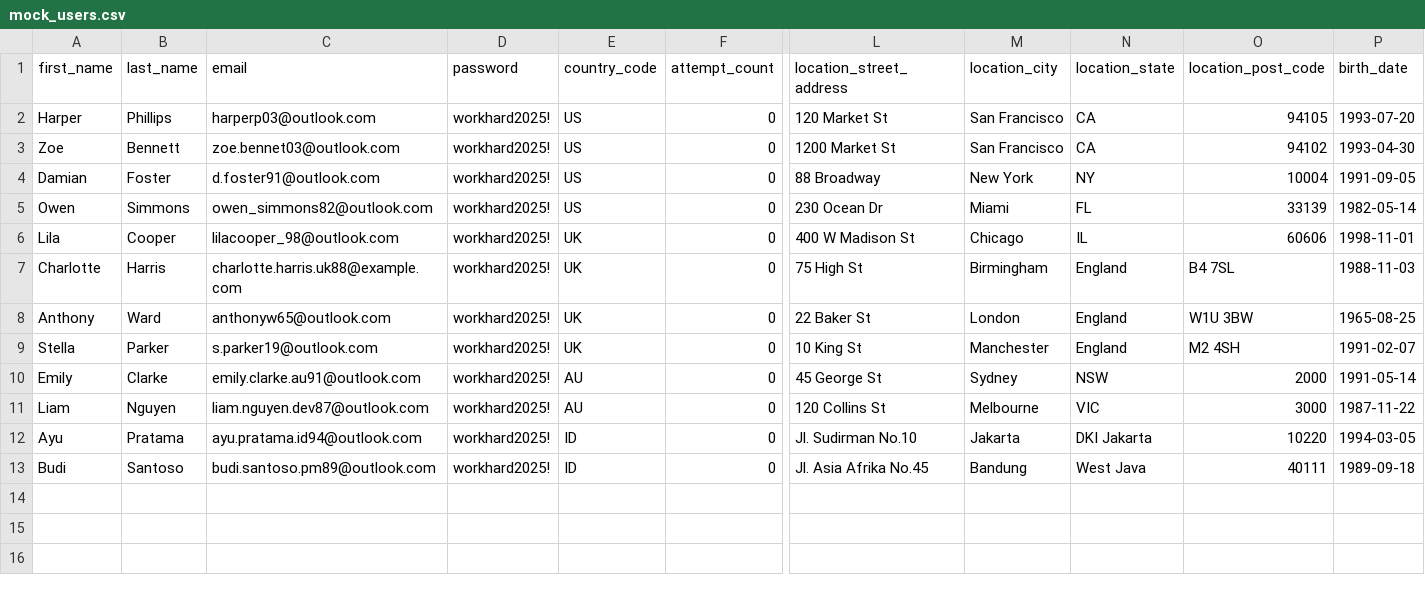
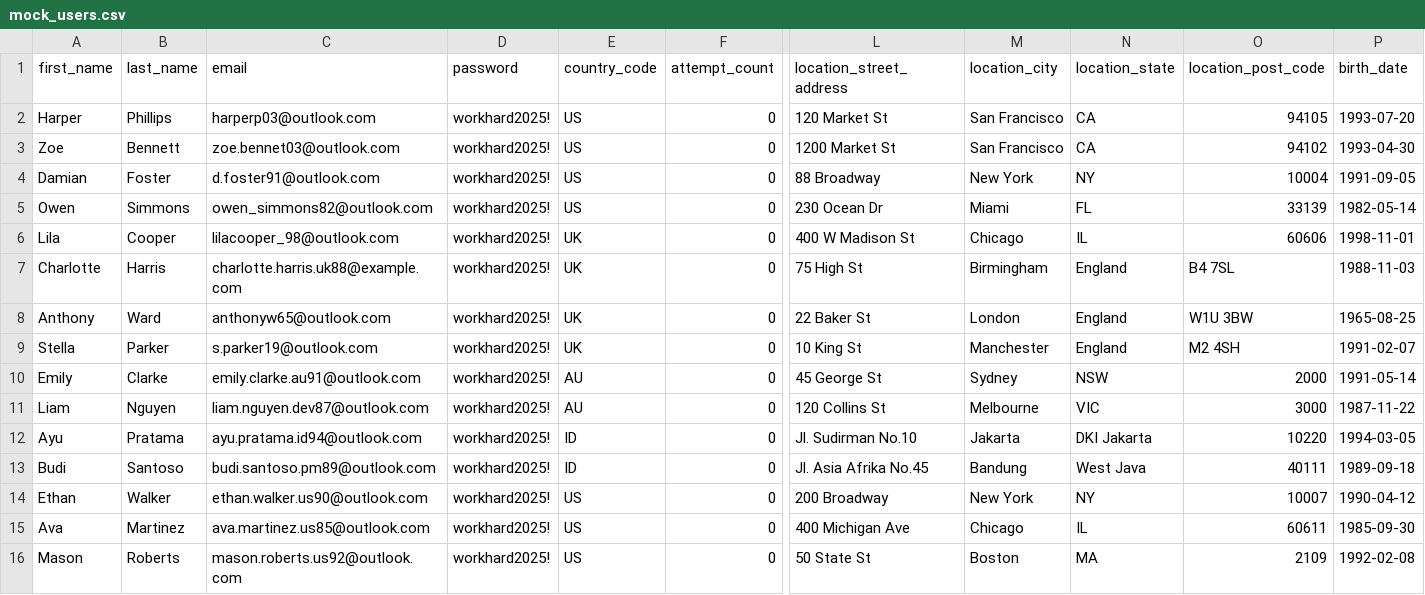
Before and after one commit to wijayadavin/up-signup-automation, a CSV file: data/mock_users.csv, drawn as a sheet; only a part is shown, gaps mark what is left out; rows hold the shown columns only; the diff names each change by its address in the sheet, - before the commit and + after, or states it on an @@ line.

Commit message:
Chore: Add mock data and optimize ulitity features

```diff
--- a/data/mock_users.csv
+++ b/data/mock_users.csv
+row 14: Ethan | Walker | ethan.walker.us90@outlook.com | workhard2025! | US | 0 | 200 Broadway | New York | NY | 10007 | 1990-04-12
+row 15: Ava | Martinez | ava.martinez.us85@outlook.com | workhard2025! | US | 0 | 400 Michigan Ave | Chicago | IL | 60611 | 1985-09-30
+row 16: Mason | Roberts | mason.roberts.us92@outlook.com | workhard2025! | US | 0 | 50 State St | Boston | MA | 2109 | 1992-02-08
```
Also changed, not shown: 1 other file.
